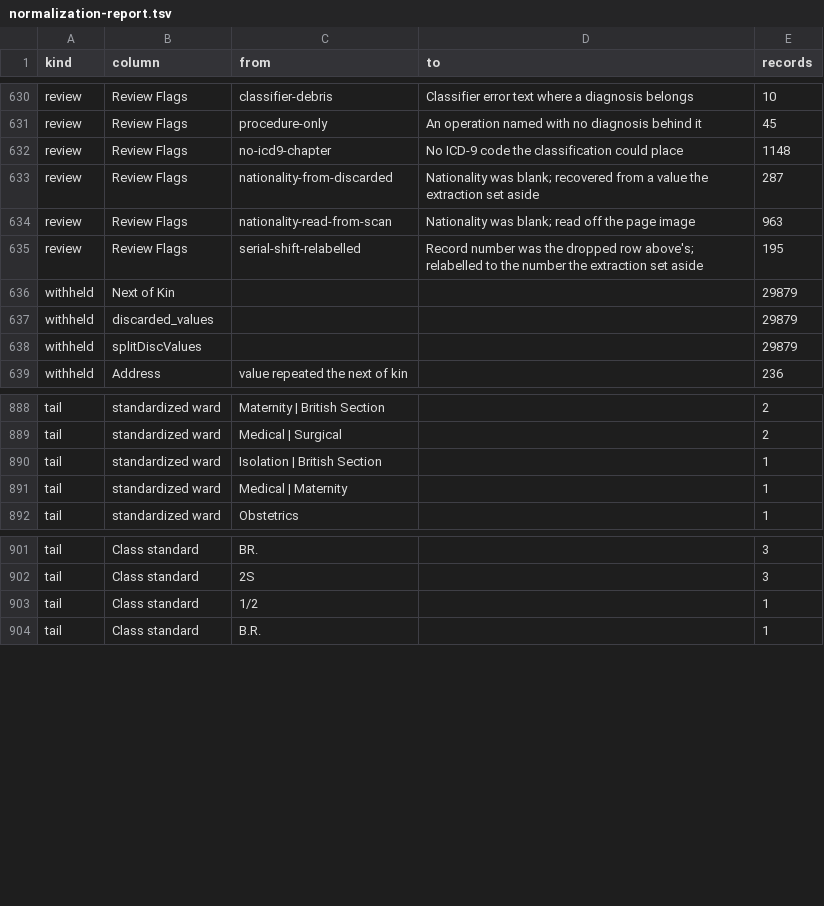
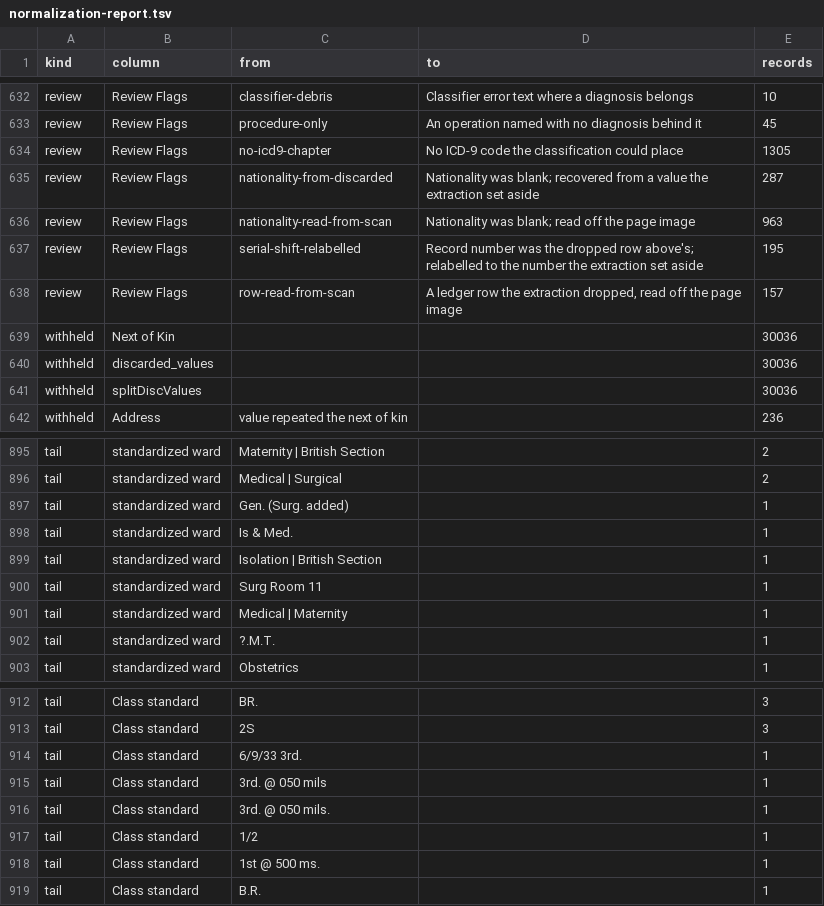
Before and after one commit to sinairusinek/Hospital-Registers, a TSV file: data/public/normalization-report.tsv, drawn as a sheet; only a part is shown, gaps mark what is left out; the diff covers the shown part only.

```diff
--- a/data/public/normalization-report.tsv
+++ b/data/public/normalization-report.tsv
@@ -631,3 +633,3 @@ review	Review Flags	classifier-debris	Classifier error text where a diagnosis be
 review	Review Flags	procedure-only	An operation named with no diagnosis behind it	45
-review	Review Flags	no-icd9-chapter	No ICD-9 code the classification could place	1148
+review	Review Flags	no-icd9-chapter	No ICD-9 code the classification could place	1305
 review	Review Flags	nationality-from-discarded	Nationality was blank; recovered from a value the extraction set aside	287
@@ -635,5 +637,6 @@ review	Review Flags	nationality-read-from-scan	Nationality was blank; read off t
 review	Review Flags	serial-shift-relabelled	Record number was the dropped row above's; relabelled to the number the extraction set aside	195
-withheld	Next of Kin			29879
-withheld	discarded_values			29879
-withheld	splitDiscValues			29879
+review	Review Flags	row-read-from-scan	A ledger row the extraction dropped, read off the page image	157
+withheld	Next of Kin			30036
+withheld	discarded_values			30036
+withheld	splitDiscValues			30036
 withheld	Address	value repeated the next of kin		236
@@ -889,4 +896,8 @@ tail	standardized ward	Maternity | British Section		2
 tail	standardized ward	Medical | Surgical		2
+tail	standardized ward	Gen. (Surg. added)		1
+tail	standardized ward	Is & Med.		1
 tail	standardized ward	Isolation | British Section		1
+tail	standardized ward	Surg Room 11		1
 tail	standardized ward	Medical | Maternity		1
+tail	standardized ward	?.M.T.		1
 tail	standardized ward	Obstetrics		1
@@ -902,3 +913,7 @@ tail	Class standard	BR.		3
 tail	Class standard	2S		3
+tail	Class standard	6/9/33 3rd.		1
+tail	Class standard	3rd. @ 050 mils		1
+tail	Class standard	3rd. @ 050 mils.		1
 tail	Class standard	1/2		1
+tail	Class standard	1st @ 500 ms.		1
 tail	Class standard	B.R.		1
```
Also changed, not shown: 7 added rows, 1 removed row and 18 edited cells elsewhere in this file, 1 other file.
